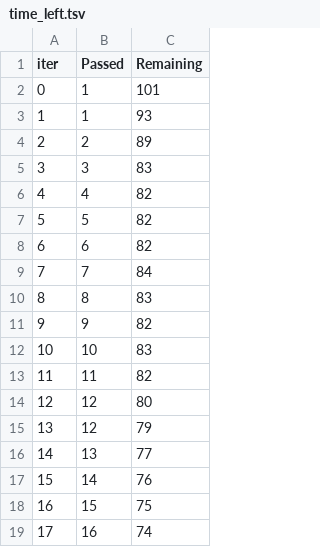
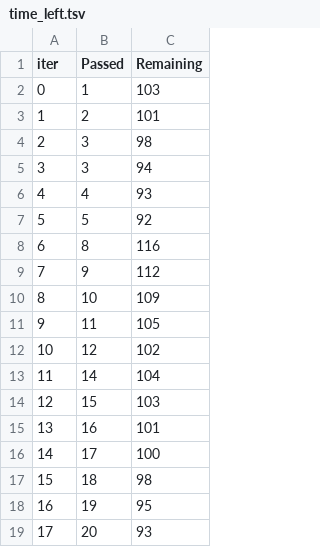
Before and after one commit to Ravi-s-anand/ML_first, a TSV file: catboost_info/time_left.tsv, drawn as a sheet; only a part is shown; the diff covers the shown part only.

```diff
--- a/catboost_info/time_left.tsv
+++ b/catboost_info/time_left.tsv
@@ -1,19 +1,19 @@
 iter	Passed	Remaining
-0	1	101
-1	1	93
-2	2	89
-3	3	83
-4	4	82
-5	5	82
-6	6	82
-7	7	84
-8	8	83
-9	9	82
-10	10	83
-11	11	82
-12	12	80
-13	12	79
-14	13	77
-15	14	76
-16	15	75
-17	16	74
+0	1	103
+1	2	101
+2	3	98
+3	3	94
+4	4	93
+5	5	92
+6	8	116
+7	9	112
+8	10	109
+9	11	105
+10	12	102
+11	14	104
+12	15	103
+13	16	101
+14	17	100
+15	18	98
+16	19	95
+17	20	93
```
Also changed, not shown: 163 edited cells elsewhere in this file, 2 other files.
